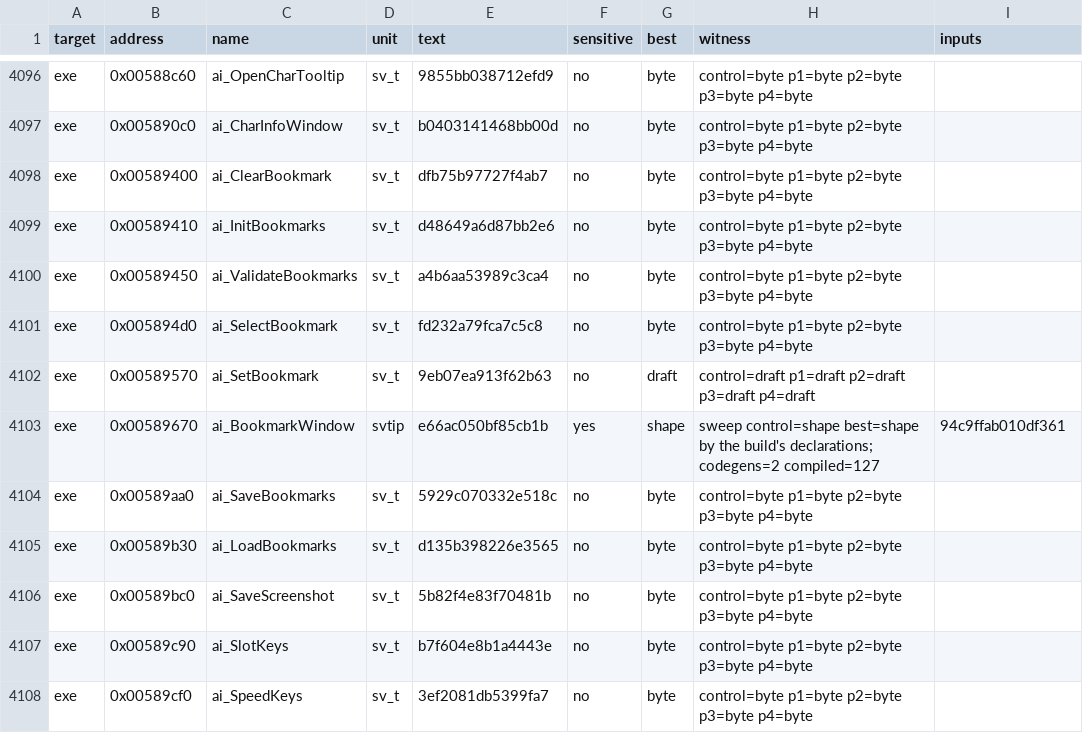
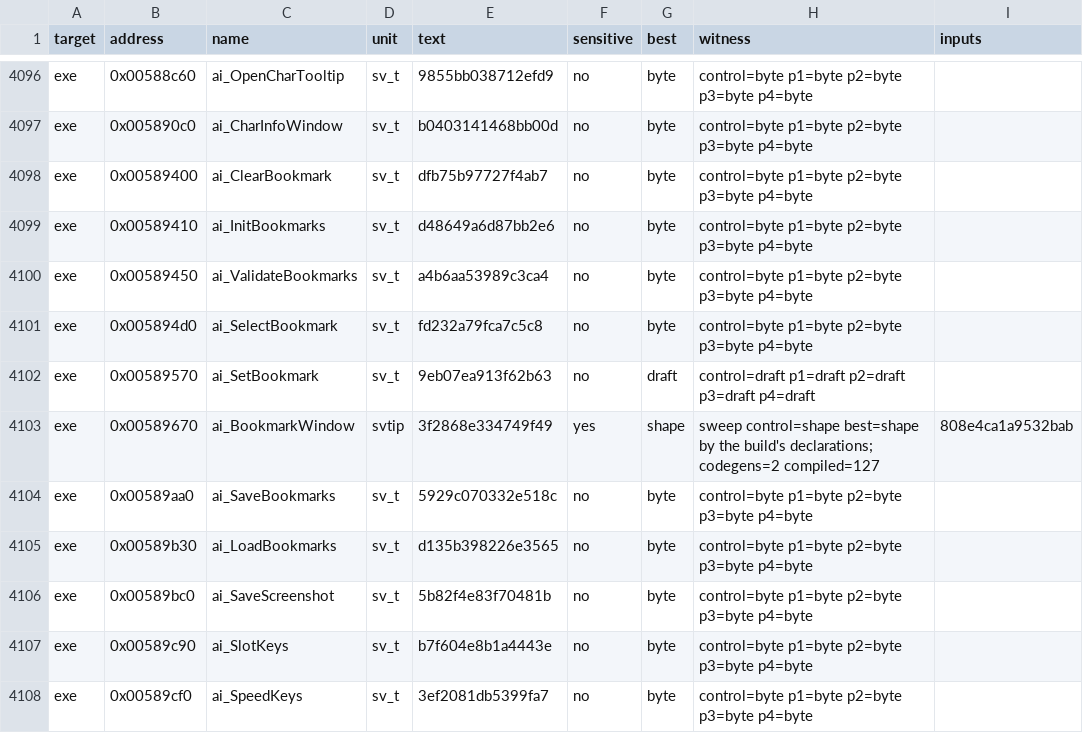
Before and after one commit to guildhaus/reguild, a TSV file: ledger/tiebreak.tsv, drawn as a sheet; only a part is shown, gaps mark what is left out.

```diff
--- a/ledger/tiebreak.tsv
+++ b/ledger/tiebreak.tsv
@@ -4102,3 +4102,3 @@ exe	0x005894d0	ai_SelectBookmark	sv_t	fd232a79fca7c5c8	no	byte	control=byte p1=b
 exe	0x00589570	ai_SetBookmark	sv_t	9eb07ea913f62b63	no	draft	control=draft p1=draft p2=draft p3=draft p4=draft	
-exe	0x00589670	ai_BookmarkWindow	svtip	e66ac050bf85cb1b	yes	shape	sweep control=shape best=shape by the build's declarations; codegens=2 compiled=127	94c9ffab010df361
+exe	0x00589670	ai_BookmarkWindow	svtip	3f2868e334749f49	yes	shape	sweep control=shape best=shape by the build's declarations; codegens=2 compiled=127	808e4ca1a9532bab
 exe	0x00589aa0	ai_SaveBookmarks	sv_t	5929c070332e518c	no	byte	control=byte p1=byte p2=byte p3=byte p4=byte	
```
Also changed, not shown: 38 other files.
